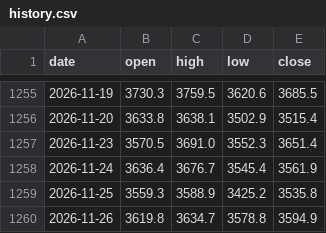
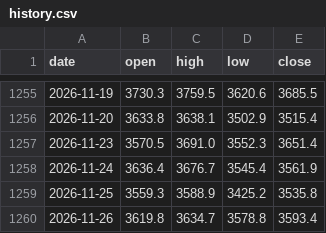
Before and after one commit to mechvannak/gold_market_cambodia, a CSV file: data/history.csv, drawn as a sheet; only a part is shown, gaps mark what is left out.

```diff
--- a/data/history.csv
+++ b/data/history.csv
@@ -1259,2 +1259,2 @@ date,open,high,low,close
 2026-11-25,3559.3,3588.9,3425.2,3535.8
-2026-11-26,3619.8,3634.7,3578.8,3594.9
+2026-11-26,3619.8,3634.7,3578.8,3593.4
```
Also changed, not shown: 1 other file.
